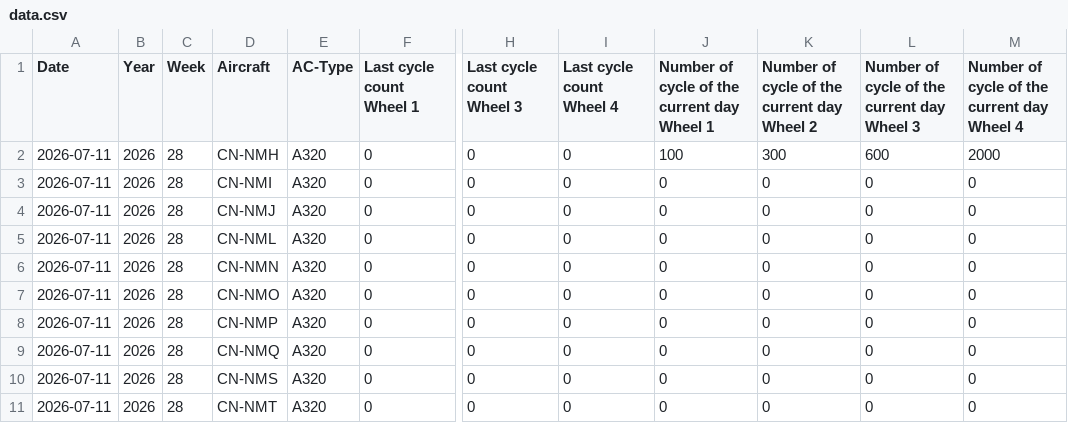
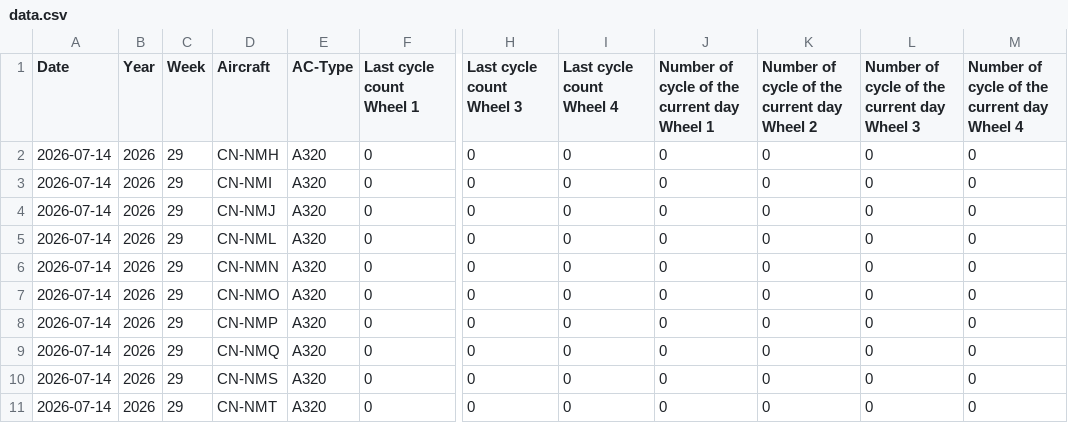
Before and after one commit to charafMoustakim/aircraft, a CSV file: data.csv, drawn as a sheet; only a part is shown, gaps mark what is left out; the diff names each change by its address in the sheet, - before the commit and + after, or states it on an @@ line.

Commit message:
Update aircraft cycles CSV (2026-07-14T12:30:52.648Z)

```diff
--- a/data.csv
+++ b/data.csv
-A2:A11 (Date): 2026-07-11
+A2:A11 (Date): 2026-07-14
-C2:C11 (Week): 28
+C2:C11 (Week): 29
-J2: 100
+J2: 0
-K2: 300
+K2: 0
-L2: 600
+L2: 0
-M2: 2000
+M2: 0
```
